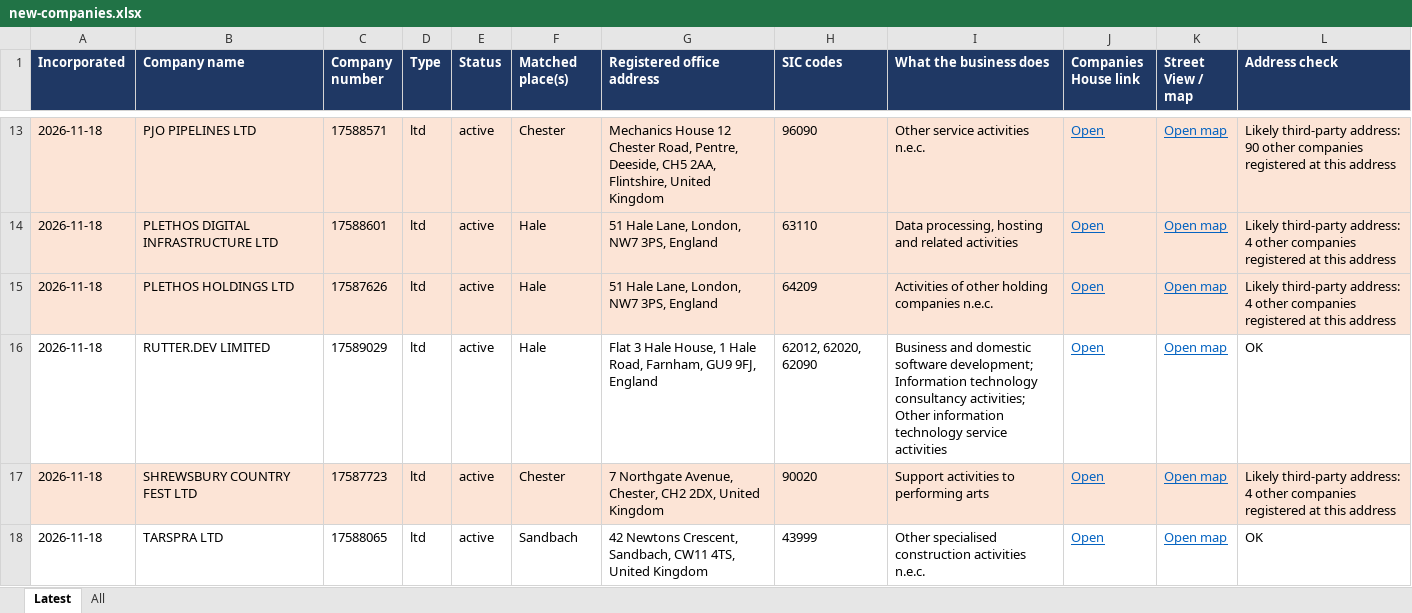
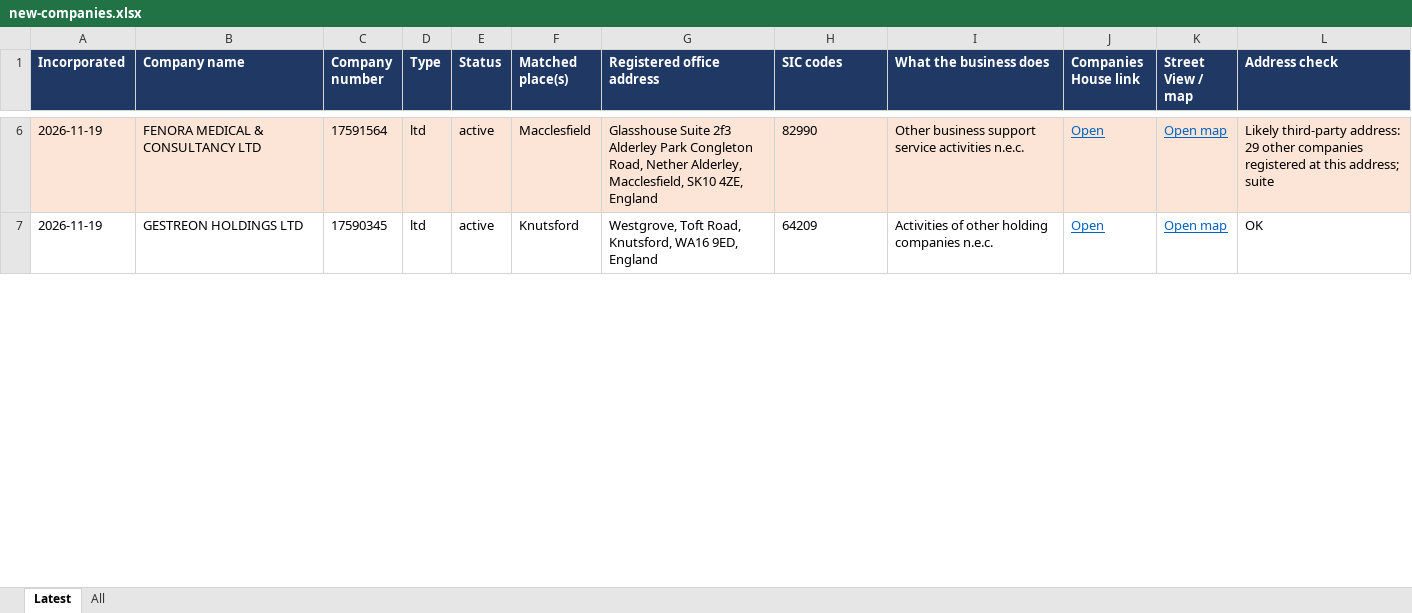
Before and after one commit to jedarlingtonx/companies-house-watch, an Excel workbook: results/new-companies.xlsx, sheet Latest, drawn as a sheet; only a part is shown, gaps mark what is left out; values as stored, in another font and other column widths than the file's, no borders; removed rows and columns are numbered as before the commit, all else as after; the diff covers the shown part only; the diff names each change by its address in the sheet, - before the commit and + after, or states it on an @@ line.

```diff
--- a/results/new-companies.xlsx (sheet Latest)
+++ b/results/new-companies.xlsx (sheet Latest)
-A6 (Incorporated): 2026-11-18
+A6 (Incorporated): 2026-11-19
-B6 (Company name): PJO PIPELINES LTD
+B6 (Company name): FENORA MEDICAL & CONSULTANCY LTD
-C6 (Company number): 17588571
+C6 (Company number): 17591564
-F6 (Matched place(s)): Chester
+F6 (Matched place(s)): Macclesfield
-G6 (Registered office address): Mechanics House 12 Chester Road, Pentre, Deeside, CH5 2AA, Flintshire, United Kingdom
+G6 (Registered office address): Glasshouse Suite 2f3 Alderley Park Congleton Road, Nether Alderley, Macclesfield, SK10 4ZE, England
-H6 (SIC codes): 96090
+H6 (SIC codes): 82990
-I6 (What the business does): Other service activities n.e.c.
+I6 (What the business does): Other business support service activities n.e.c.
-L6 (Address check): …third-party address: 90 other companies registered at this address
+L6 (Address check): …third-party address: 29 other companies registered at this address; suite
-row 14: 2026-11-18 | PLETHOS DIGITAL INFRASTRUCTURE LTD | 17588601 | ltd | active | Hale | 51 Hale Lane, London, NW7 3PS, England | 63110 | Data processing, hosting and related activities | Open | Open map | Likely third-party address: 4 other companies registered at this address
-A7 (Incorporated): 2026-11-18
+A7 (Incorporated): 2026-11-19
-A7:L7 fill: #FCE4D6
+A7:L7 fill: none
-B7 (Company name): PLETHOS HOLDINGS LTD
+B7 (Company name): GESTREON HOLDINGS LTD
-C7 (Company number): 17587626
+C7 (Company number): 17590345
-F7 (Matched place(s)): Hale
+F7 (Matched place(s)): Knutsford
-G7 (Registered office address): 51 Hale Lane, London, NW7 3PS, England
+G7 (Registered office address): Westgrove, Toft Road, Knutsford, WA16 9ED, England
-L7 (Address check): Likely third-party address: 4 other companies registered at this address
+L7 (Address check): OK
-row 16: 2026-11-18 | RUTTER.DEV LIMITED | 17589029 | ltd | active | Hale | Flat 3 Hale House, 1 Hale Road, Farnham, GU9 9FJ, England | 62012, 62020, 62090 | Business and domestic software development; Information technology consultancy activities; Other information technology service activities | Open | Open map | OK
-row 17: 2026-11-18 | SHREWSBURY COUNTRY FEST LTD | 17587723 | ltd | active | Chester | 7 Northgate Avenue, Chester, CH2 2DX, United Kingdom | 90020 | Support activities to performing arts | Open | Open map | Likely third-party address: 4 other companies registered at this address
-row 18: 2026-11-18 | TARSPRA LTD | 17588065 | ltd | active | Sandbach | 42 Newtons Crescent, Sandbach, CW11 4TS, United Kingdom | 43999 | Other specialised construction activities n.e.c. | Open | Open map | OK
```
Also changed, not shown: 11 added rows, 10 removed rows, 37 edited cells and cell formats elsewhere in this sheet, sheet All, 2 other files.
